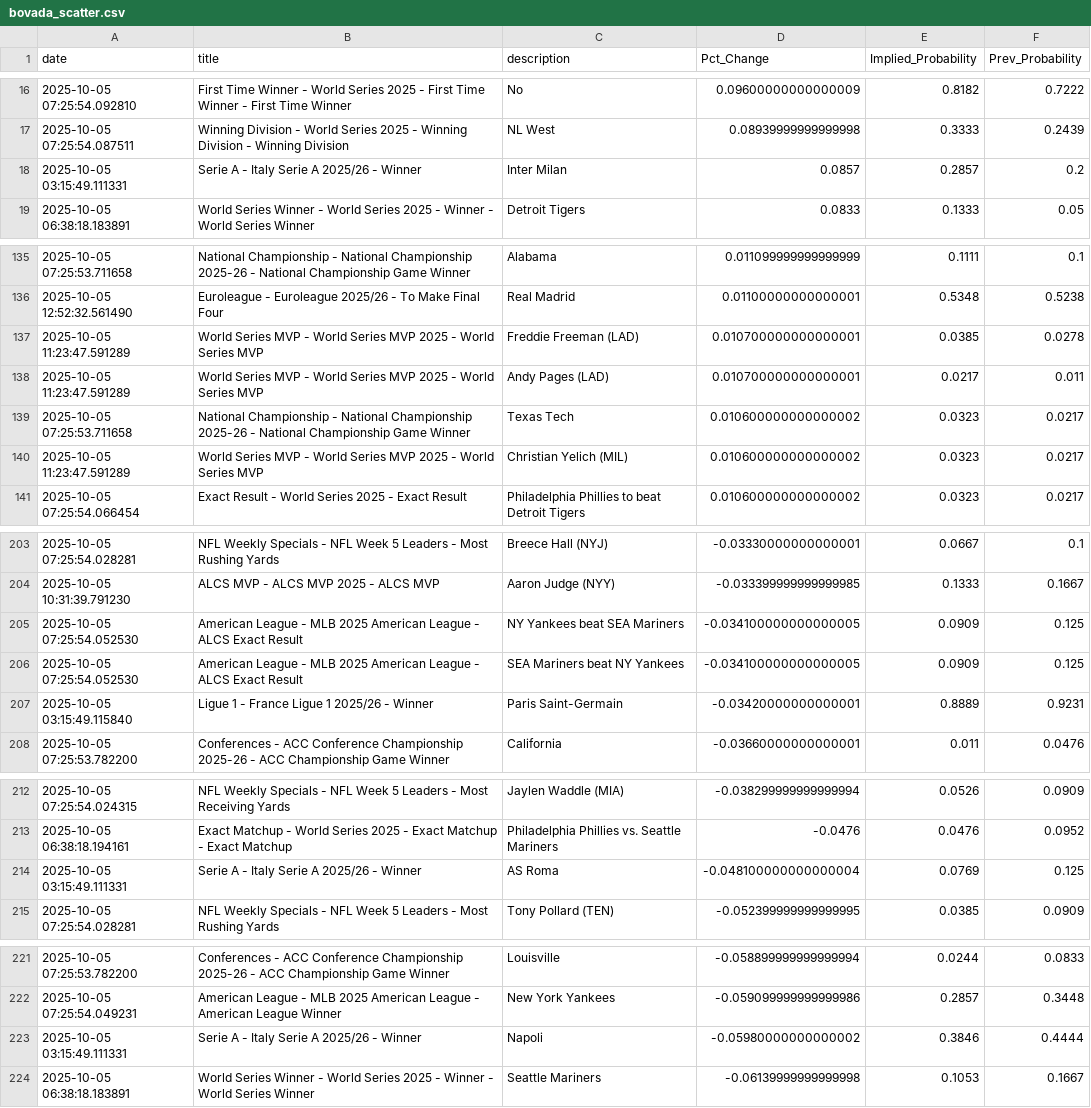
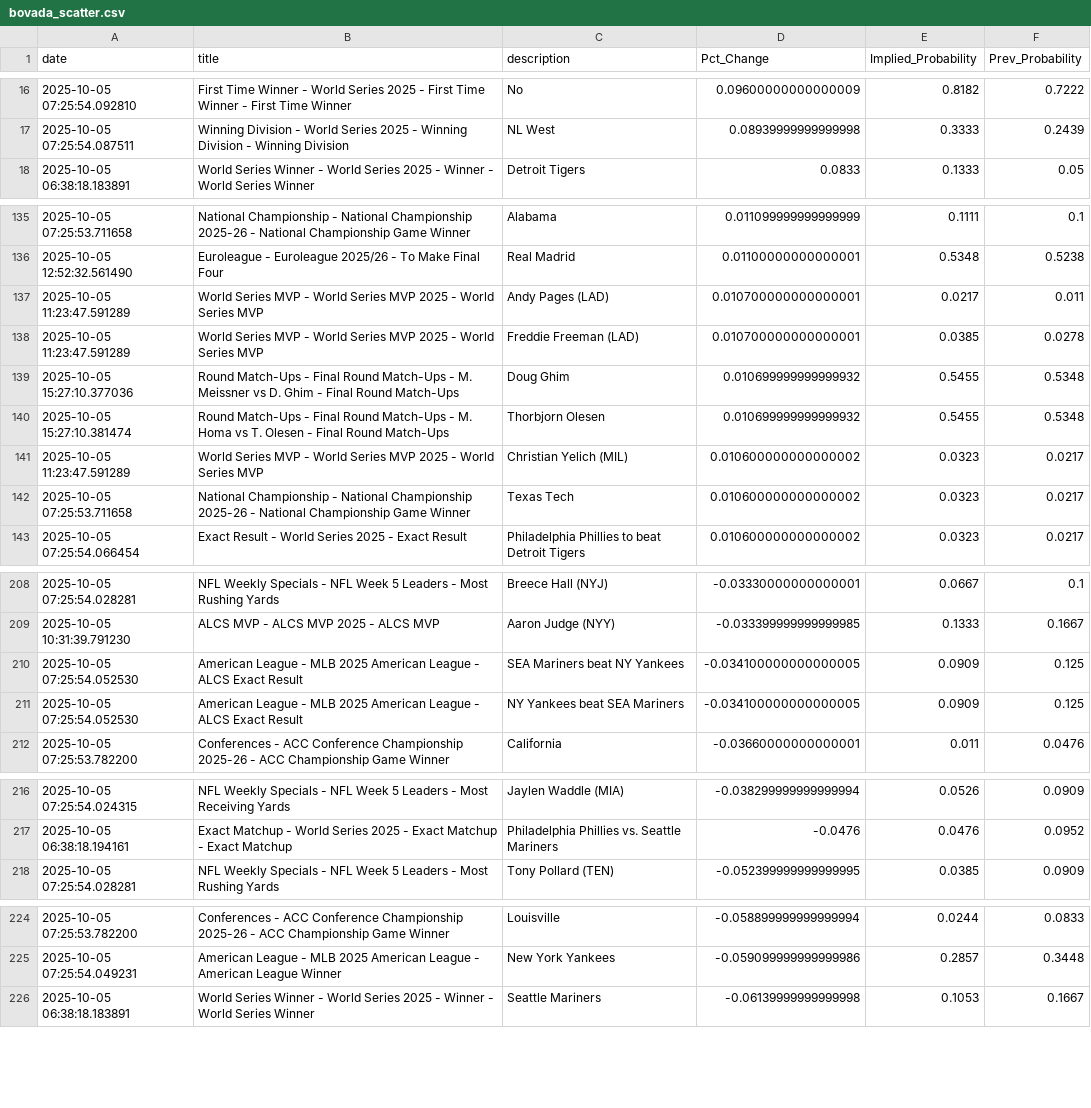
Before and after one commit to aaroncolesmith/bovada_data_1001, a CSV file: data/bovada_scatter.csv, drawn as a sheet; only a part is shown, gaps mark what is left out; the diff covers the shown part only.

Commit message:
Update data

```diff
--- a/data/bovada_scatter.csv
+++ b/data/bovada_scatter.csv
@@ -17,3 +17,2 @@ date,title,description,Pct_Change,Implied_Probability,Prev_Probability
 2025-10-05 07:25:54.087511,Winning Division - World Series 2025 - Winning Division - Winning Division,NL West,0.08939999999999998,0.3333,0.2439
-2025-10-05 03:15:49.111331,Serie A - Italy Serie A 2025/26 - Winner,Inter Milan,0.0857,0.2857,0.2
 2025-10-05 06:38:18.183891,World Series Winner - World Series 2025 - Winner - World Series Winner,Detroit Tigers,0.0833,0.1333,0.05
@@ -136,6 +136,8 @@ date,title,description,Pct_Change,Implied_Probability,Prev_Probability
 2025-10-05 12:52:32.561490,Euroleague - Euroleague 2025/26 - To Make Final Four,Real Madrid,0.01100000000000001,0.5348,0.5238
+2025-10-05 11:23:47.591289,World Series MVP - World Series MVP 2025 - World Series MVP,Andy Pages (LAD),0.010700000000000001,0.0217,0.011
 2025-10-05 11:23:47.591289,World Series MVP - World Series MVP 2025 - World Series MVP,Freddie Freeman (LAD),0.010700000000000001,0.0385,0.0278
-2025-10-05 11:23:47.591289,World Series MVP - World Series MVP 2025 - World Series MVP,Andy Pages (LAD),0.010700000000000001,0.0217,0.011
+2025-10-05 15:27:10.377036,Round Match-Ups - Final Round Match-Ups - M. Meissner vs D. Ghim - Final Round Match-Ups,Doug Ghim,0.010699999999999932,0.5455,0.5348
+2025-10-05 15:27:10.381474,Round Match-Ups - Final Round Match-Ups - M. Homa vs T. Olesen - Final Round Match-Ups,Thorbjorn Olesen,0.010699999999999932,0.5455,0.5348
+2025-10-05 11:23:47.591289,World Series MVP - World Series MVP 2025 - World Series MVP,Christian Yelich (MIL),0.010600000000000002,0.0323,0.0217
 2025-10-05 07:25:53.711658,National Championship - National Championship 2025-26 - National Championship Game Winner ,Texas Tech,0.010600000000000002,0.0323,0.0217
-2025-10-05 11:23:47.591289,World Series MVP - World Series MVP 2025 - World Series MVP,Christian Yelich (MIL),0.010600000000000002,0.0323,0.0217
 2025-10-05 07:25:54.066454,Exact Result - World Series 2025 - Exact Result,Philadelphia Phillies to beat Detroit Tigers,0.010600000000000002,0.0323,0.0217
@@ -204,5 +209,4 @@ date,title,description,Pct_Change,Implied_Probability,Prev_Probability
 2025-10-05 10:31:39.791230,ALCS MVP - ALCS MVP 2025 - ALCS MVP,Aaron Judge (NYY),-0.033399999999999985,0.1333,0.1667
+2025-10-05 07:25:54.052530,American League - MLB 2025 American League - ALCS Exact Result,SEA Mariners beat NY Yankees,-0.034100000000000005,0.0909,0.125
 2025-10-05 07:25:54.052530,American League - MLB 2025 American League - ALCS Exact Result,NY Yankees beat SEA Mariners,-0.034100000000000005,0.0909,0.125
-2025-10-05 07:25:54.052530,American League - MLB 2025 American League - ALCS Exact Result,SEA Mariners beat NY Yankees,-0.034100000000000005,0.0909,0.125
-2025-10-05 03:15:49.115840,Ligue 1 - France Ligue 1 2025/26 - Winner,Paris Saint-Germain,-0.03420000000000001,0.8889,0.9231
 2025-10-05 07:25:53.782200,Conferences - ACC Conference Championship 2025-26 - ACC Championship Game Winner,California,-0.03660000000000001,0.011,0.0476
@@ -213,3 +217,2 @@ date,title,description,Pct_Change,Implied_Probability,Prev_Probability
 2025-10-05 06:38:18.194161,Exact Matchup - World Series 2025 - Exact Matchup - Exact Matchup,Philadelphia Phillies vs. Seattle Mariners,-0.0476,0.0476,0.0952
-2025-10-05 03:15:49.111331,Serie A - Italy Serie A 2025/26 - Winner,AS Roma,-0.048100000000000004,0.0769,0.125
 2025-10-05 07:25:54.028281,NFL Weekly Specials - NFL Week 5 Leaders - Most Rushing Yards,Tony Pollard (TEN),-0.052399999999999995,0.0385,0.0909
@@ -222,3 +225,2 @@ date,title,description,Pct_Change,Implied_Probability,Prev_Probability
 2025-10-05 07:25:54.049231,American League - MLB 2025 American League - American League Winner,New York Yankees,-0.059099999999999986,0.2857,0.3448
-2025-10-05 03:15:49.111331,Serie A - Italy Serie A 2025/26 - Winner,Napoli,-0.05980000000000002,0.3846,0.4444
 2025-10-05 06:38:18.183891,World Series Winner - World Series 2025 - Winner - World Series Winner,Seattle Mariners,-0.06139999999999998,0.1053,0.1667
```
Also changed, not shown: 6 added rows, 2 removed rows and 13 moved rows elsewhere in this file, 1 other file.
